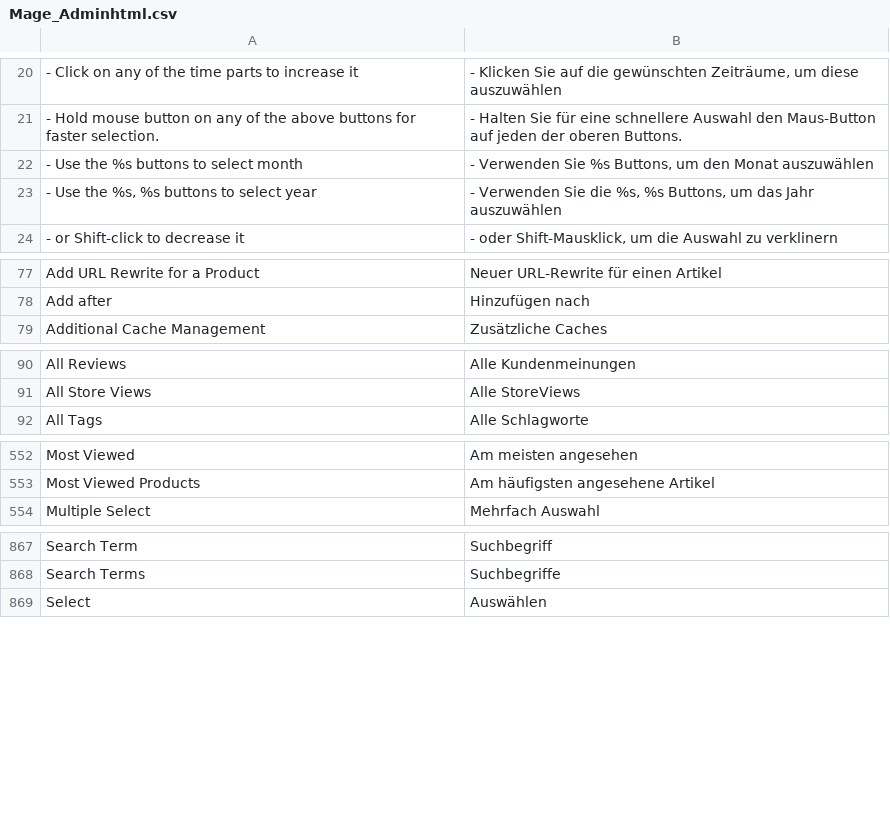
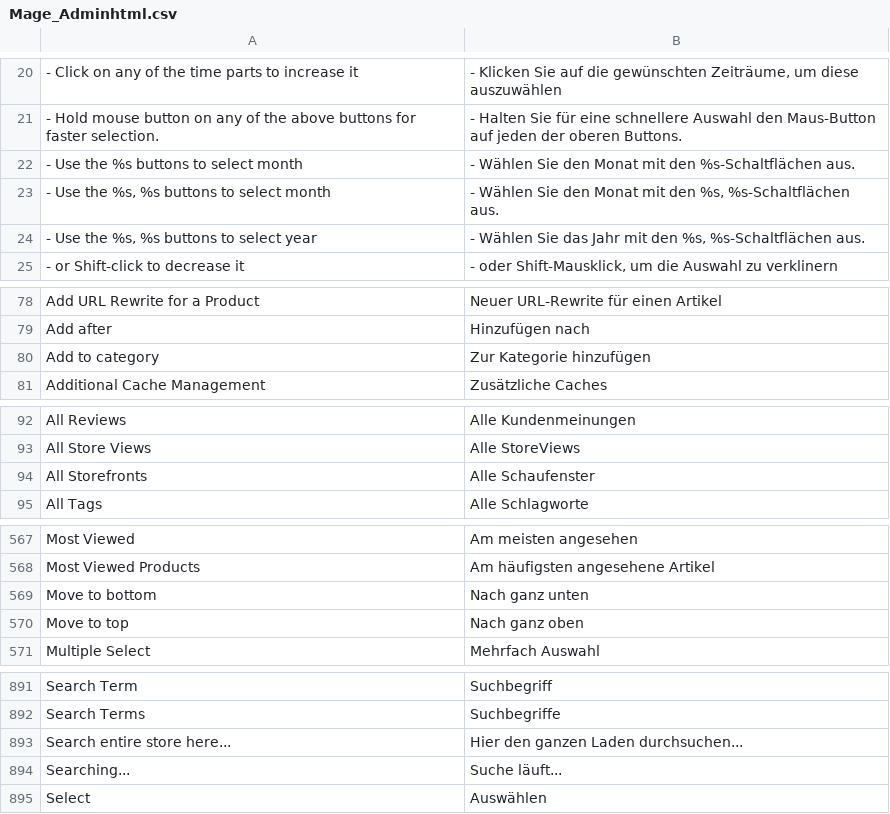
Before and after one commit to riconeitzel/German_LocalePack_de_DE, a CSV file: app/locale/de_DE/Mage_Adminhtml.csv, drawn as a sheet; only a part is shown, gaps mark what is left out; the diff covers the shown part only.

Commit message:
Version 1.9.2.0.0, New csv entries regarding to Magento Version 1.9.2

```diff
--- a/app/locale/de_DE/Mage_Adminhtml.csv
+++ b/app/locale/de_DE/Mage_Adminhtml.csv
@@ -21,4 +21,5 @@
 "- Hold mouse button on any of the above buttons for faster selection.","- Halten Sie für eine schnellere Auswahl den Maus-Button auf jeden der oberen Buttons."
-"- Use the %s buttons to select month","- Verwenden Sie %s Buttons, um den Monat auszuwählen"
-"- Use the %s, %s buttons to select year","- Verwenden Sie die %s, %s Buttons, um das Jahr auszuwählen"
+"- Use the %s buttons to select month","- Wählen Sie den Monat mit den %s-Schaltflächen aus."
+"- Use the %s, %s buttons to select month","- Wählen Sie den Monat mit den %s, %s-Schaltflächen aus."
+"- Use the %s, %s buttons to select year","- Wählen Sie das Jahr mit den %s, %s-Schaltflächen aus."
 "- or Shift-click to decrease it","- oder Shift-Mausklick, um die Auswahl zu verklinern"
@@ -78,2 +79,3 @@
 "Add after","Hinzufügen nach"
+"Add to category","Zur Kategorie hinzufügen"
 "Additional Cache Management","Zusätzliche Caches"
@@ -91,2 +93,3 @@
 "All Store Views","Alle StoreViews"
+"All Storefronts","Alle Schaufenster"
 "All Tags","Alle Schlagworte"
@@ -553,2 +568,4 @@
 "Most Viewed Products","Am häufigsten angesehene Artikel"
+"Move to bottom","Nach ganz unten"
+"Move to top","Nach ganz oben"
 "Multiple Select","Mehrfach Auswahl"
@@ -868,2 +892,4 @@
 "Search Terms","Suchbegriffe"
+"Search entire store here...","Hier den ganzen Laden durchsuchen..."
+"Searching...","Suche läuft..."
 "Select","Auswählen"
```
Also changed, not shown: 25 added rows and 1 edited cell elsewhere in this file, app/locale/de_DE/Mage_Catalog.csv, app/locale/de_DE/Mage_CatalogSearch.csv, 11 other files.
